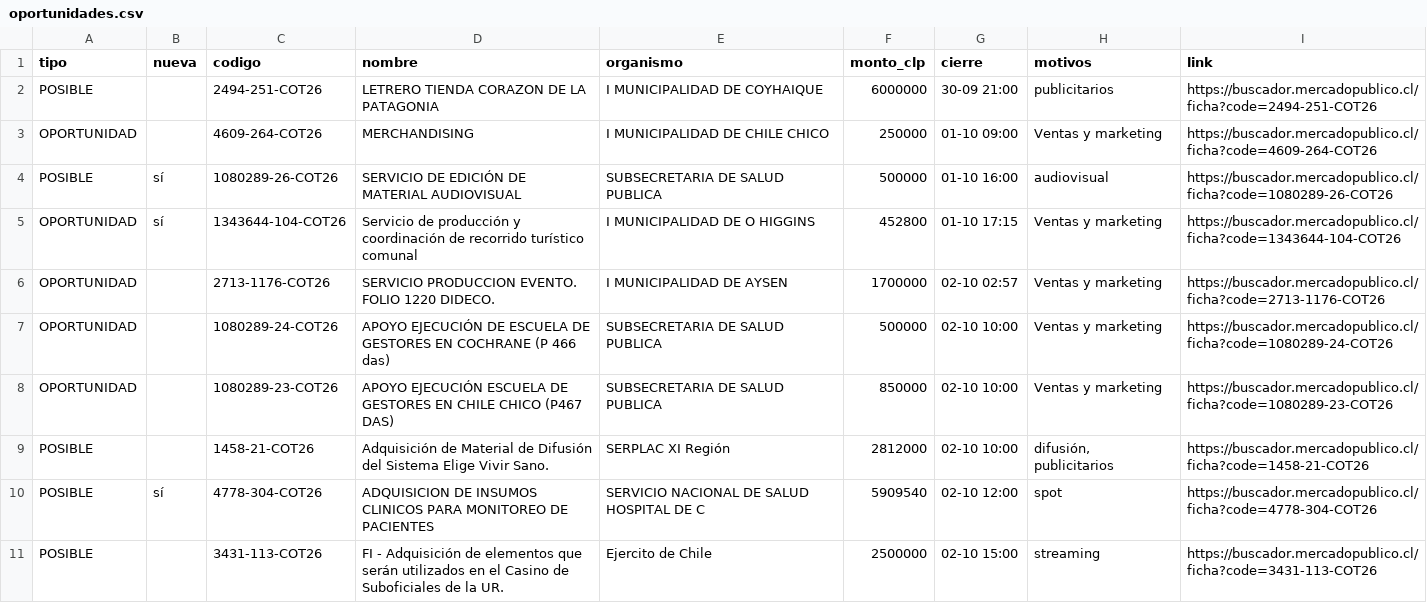
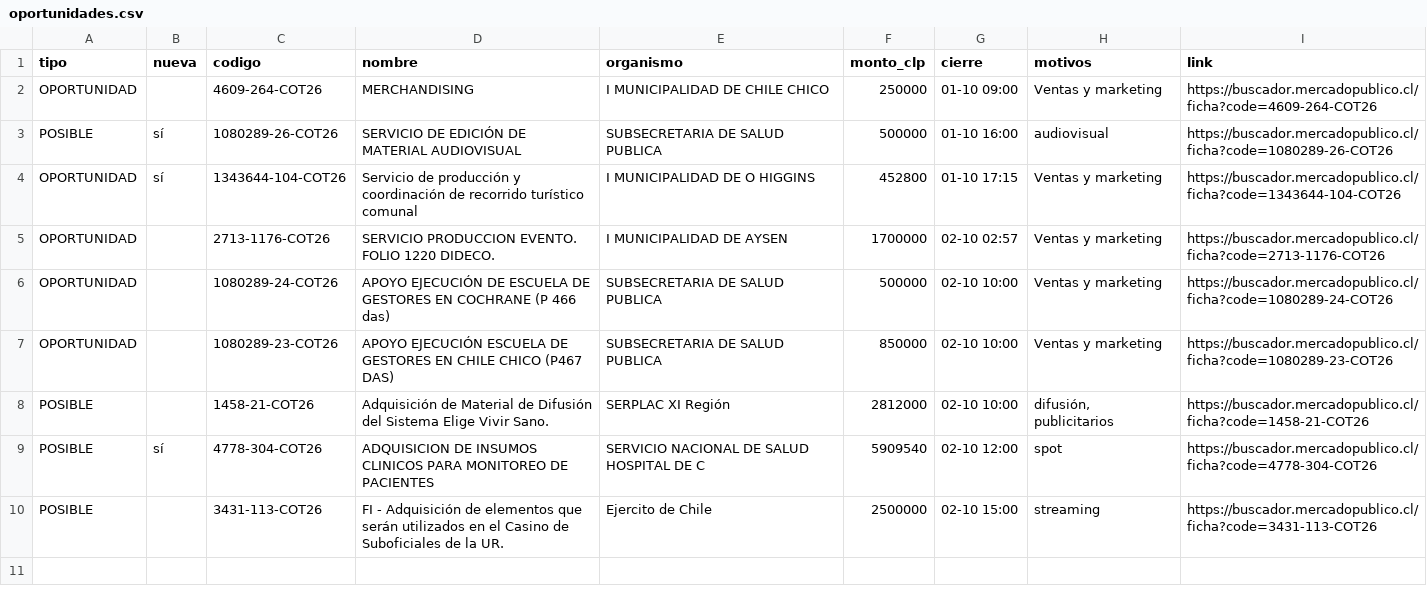
Before and after one commit to ricardoarevalo2/radar-aysen, a CSV file: docs/oportunidades.csv, drawn as a sheet; the diff names each change by its address in the sheet, - before the commit and + after, or states it on an @@ line.

```diff
--- a/docs/oportunidades.csv
+++ b/docs/oportunidades.csv
-row 2: POSIBLE |  | 2494-251-COT26 | LETRERO TIENDA CORAZON DE LA PATAGONIA | I MUNICIPALIDAD DE COYHAIQUE | 6000000 | 30-09 21:00 | publicitarios | https://buscador.mercadopublico.cl/ficha?code=2494-251-COT26
```
Also changed, not shown: 5 other files.
